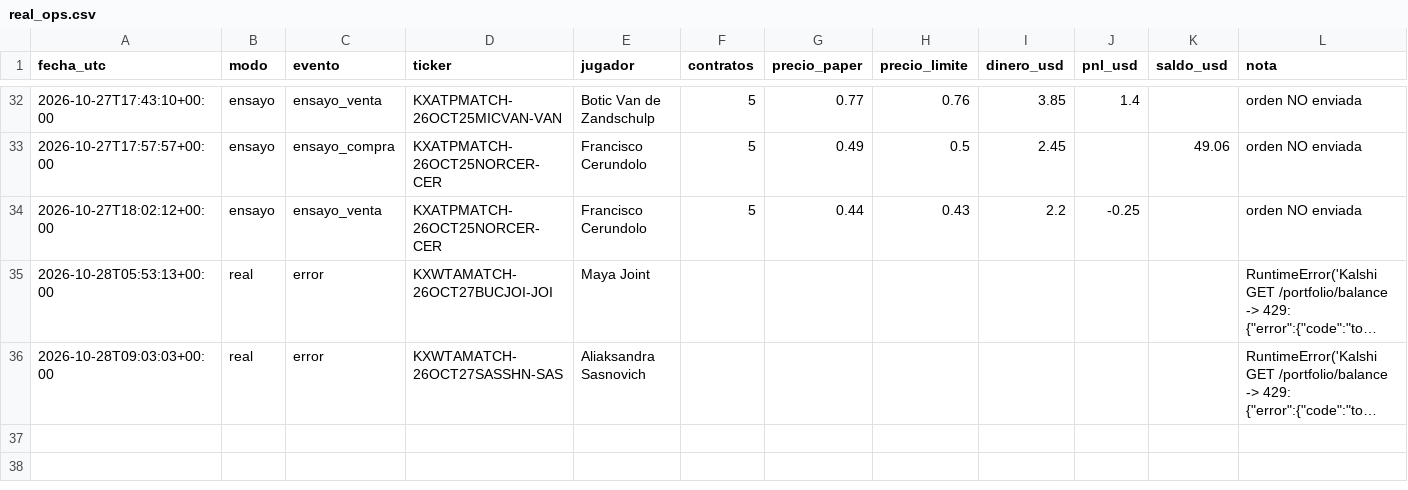
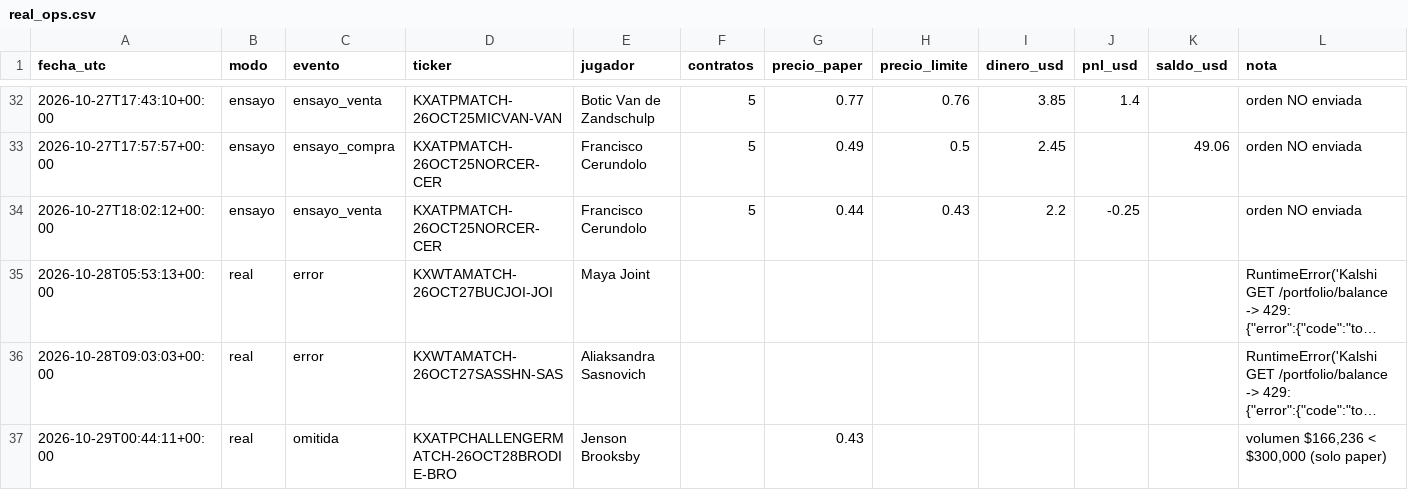
Before and after one commit to dineroforever/tenis-alertas, a CSV file: real_ops.csv, drawn as a sheet; only a part is shown, gaps mark what is left out; long unchanged cells end in …; the diff names each change by its address in the sheet, - before the commit and + after, or states it on an @@ line.

```diff
--- a/real_ops.csv
+++ b/real_ops.csv
+row 37: 2026-10-29T00:44:11+00:00 | real | omitida | KXATPCHALLENGERMATCH-26OCT28BRODIE-BRO | Jenson Brooksby |  | 0.43 |  |  |  |  | volumen $166,236 < $300,000 (solo paper)
```
Also changed, not shown: candidatos.csv, marcas_guia_juan.csv, 5 other files.
